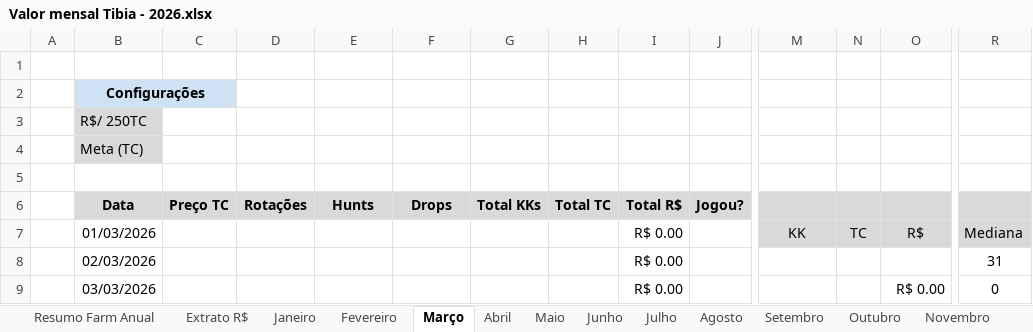
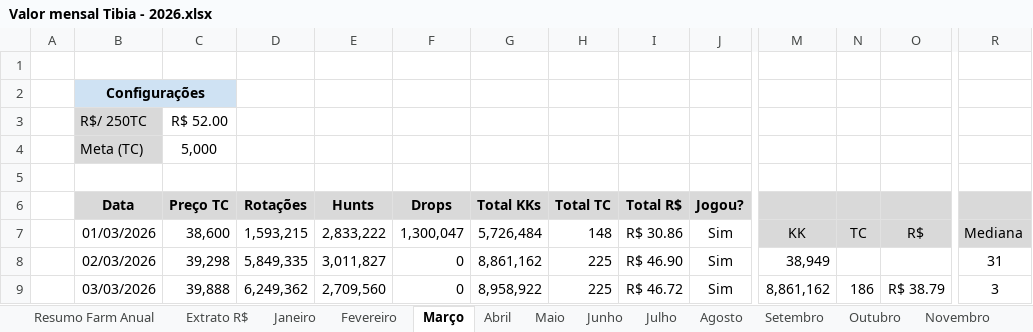
Before and after one commit to joaovrs16/tibia-economic-analysis, an Excel workbook: Valor mensal Tibia - 2026.xlsx, sheet Março, drawn as a sheet; only a part is shown, gaps mark what is left out; values as stored, in another font and other column widths than the file's, no borders; charts and pictures and conditional formats not drawn; the diff covers the shown part only; the diff names each change by its address in the sheet, - before the commit and + after, or states it on an @@ line.

```diff
--- a/Valor mensal Tibia - 2026.xlsx (sheet Março)
+++ b/Valor mensal Tibia - 2026.xlsx (sheet Março)
-C3: (empty)
+C3: R$ 52.00
-C4 (R$ 52.00): (empty)
+C4 (R$ 52.00): 5,000
-C7 (R$ 52.00): (empty)
+C7 (R$ 52.00): 38,600
-D7: (empty)
+D7: 1,593,215
-E7: (empty)
+E7: 2,833,222
-F7: (empty)
+F7: 1,300,047
-G7: (empty)
+G7: 5,726,484
-H7: (empty)
+H7: 148
-I7: R$ 0.00
+I7: R$ 30.86
-J7:J9: (empty)
+J7:J9: Sim
-C8 (R$ 52.00): (empty)
+C8 (R$ 52.00): 39,298
-D8: (empty)
+D8: 5,849,335
-E8: (empty)
+E8: 3,011,827
-F8:F9: (empty)
+F8:F9: 0
-G8: (empty)
+G8: 8,861,162
-H8:H9: (empty)
+H8:H9: 225
-I8: R$ 0.00
+I8: R$ 46.90
-M8: (empty)
+M8: 38,949
-C9 (R$ 52.00): (empty)
+C9 (R$ 52.00): 39,888
-D9: (empty)
+D9: 6,249,362
-E9: (empty)
+E9: 2,709,560
-G9: (empty)
+G9: 8,958,922
-I9: R$ 0.00
+I9: R$ 46.72
-M9: (empty)
+M9: 8,861,162
-N9: (empty)
+N9: 186
-O9: R$ 0.00
+O9: R$ 38.79
-R9: 0
+R9: 3
```
Also changed, not shown: 19 edited cells elsewhere in this sheet, sheet Fevereiro, sheet Extrato R$, sheet Janeiro, sheet Resumo Farm Anual, formulas that keep their value, hidden cells.
